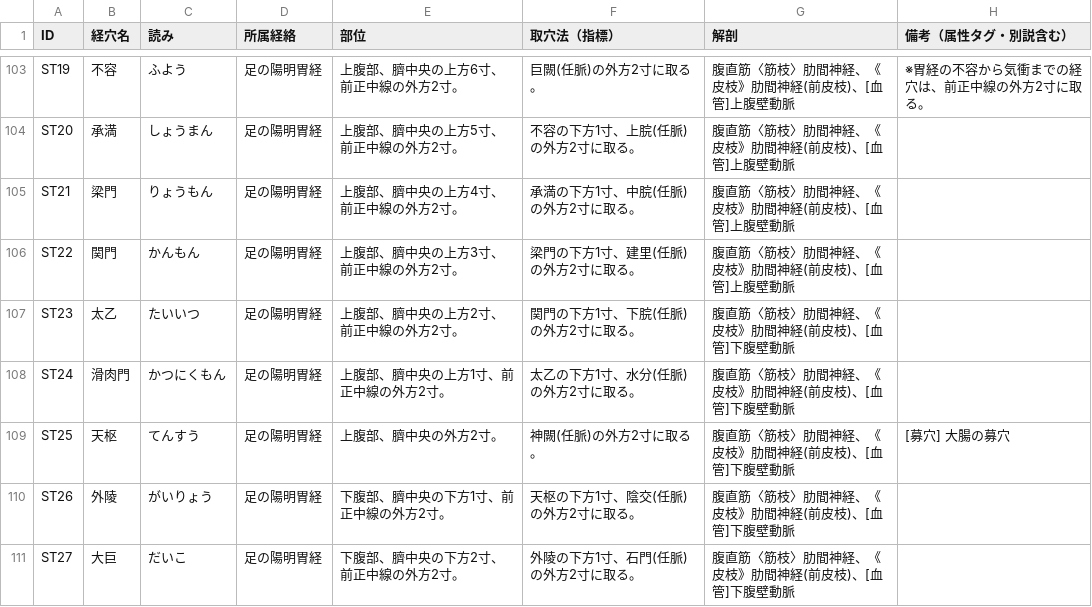
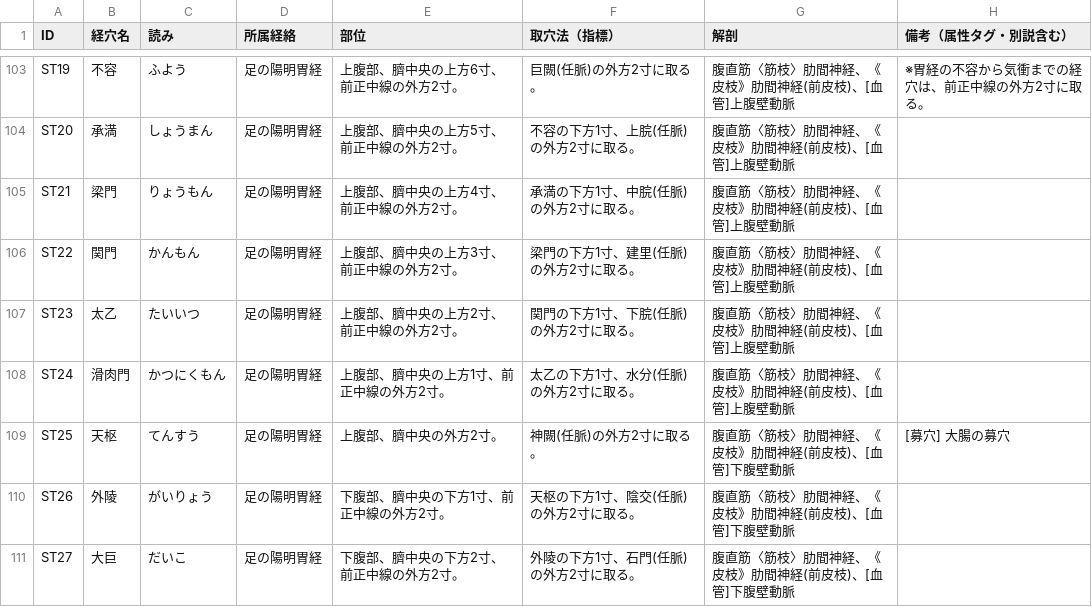
Before and after one commit to kaoman0079-ops/keiraku-master, a CSV file: data1.csv, drawn as a sheet; only a part is shown, gaps mark what is left out.

Commit message:
太乙・滑肉門の血管を教科書（新版 経絡経穴概論）確認により上腹壁動脈に訂正

```diff
--- a/data1.csv
+++ b/data1.csv
@@ -106,4 +106,4 @@ ST21,梁門,りょうもん,足の陽明胃経,"上腹部、臍中央の上方4
 ST22,関門,かんもん,足の陽明胃経,"上腹部、臍中央の上方3寸、前正中線の外方2寸。","梁門の下方1寸、建里(任脈)の外方2寸に取る。","腹直筋〈筋枝〉肋間神経、《皮枝》肋間神経(前皮枝)、[血管]上腹壁動脈",""
-ST23,太乙,たいいつ,足の陽明胃経,"上腹部、臍中央の上方2寸、前正中線の外方2寸。","関門の下方1寸、下脘(任脈)の外方2寸に取る。","腹直筋〈筋枝〉肋間神経、《皮枝》肋間神経(前皮枝)、[血管]下腹壁動脈",""
-ST24,滑肉門,かつにくもん,足の陽明胃経,"上腹部、臍中央の上方1寸、前正中線の外方2寸。","太乙の下方1寸、水分(任脈)の外方2寸に取る。","腹直筋〈筋枝〉肋間神経、《皮枝》肋間神経(前皮枝)、[血管]下腹壁動脈",""
+ST23,太乙,たいいつ,足の陽明胃経,"上腹部、臍中央の上方2寸、前正中線の外方2寸。","関門の下方1寸、下脘(任脈)の外方2寸に取る。","腹直筋〈筋枝〉肋間神経、《皮枝》肋間神経(前皮枝)、[血管]上腹壁動脈",""
+ST24,滑肉門,かつにくもん,足の陽明胃経,"上腹部、臍中央の上方1寸、前正中線の外方2寸。","太乙の下方1寸、水分(任脈)の外方2寸に取る。","腹直筋〈筋枝〉肋間神経、《皮枝》肋間神経(前皮枝)、[血管]上腹壁動脈",""
 ST25,天枢,てんすう,足の陽明胃経,上腹部、臍中央の外方2寸。,"神闕(任脈)の外方2寸に取る。","腹直筋〈筋枝〉肋間神経、《皮枝》肋間神経(前皮枝)、[血管]下腹壁動脈","[募穴] 大腸の募穴"
```
